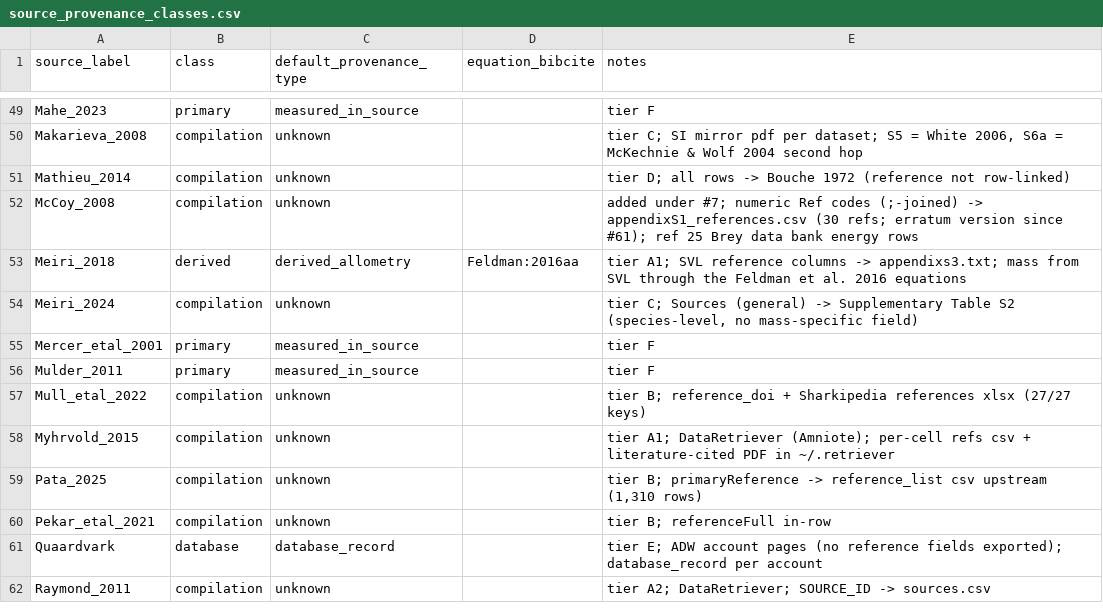
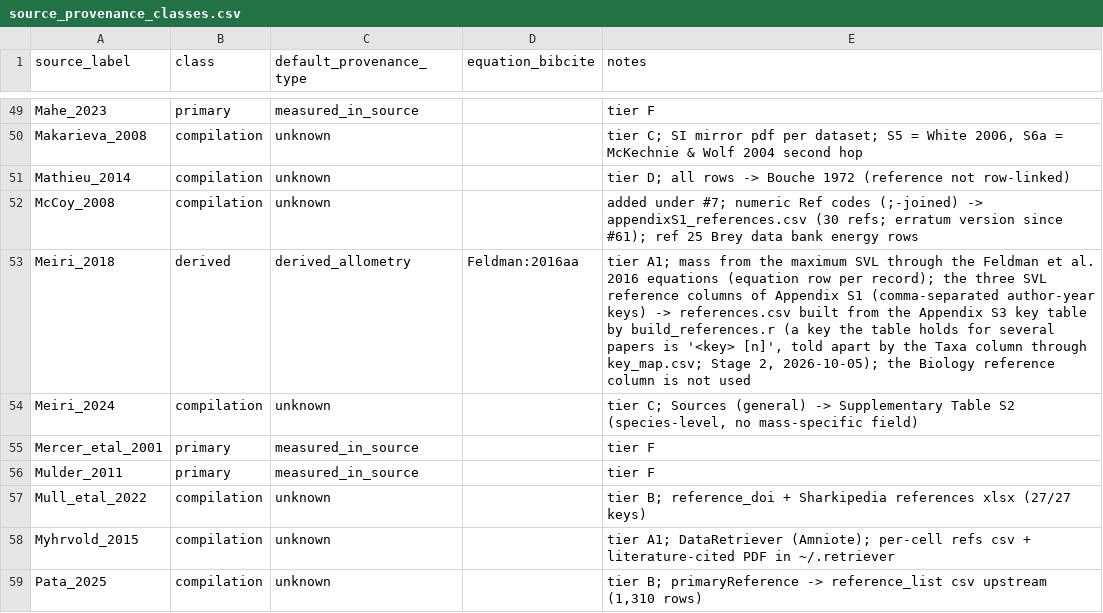
Before and after one commit to TaxonBodyMassML/TaxonBodyMass_DB, a CSV file: Bib/source_provenance_classes.csv, drawn as a sheet; only a part is shown, gaps mark what is left out; the shorter side is filled out with more unchanged rows.

```diff
--- a/Bib/source_provenance_classes.csv
+++ b/Bib/source_provenance_classes.csv
@@ -52,3 +52,3 @@ Mathieu_2014,compilation,unknown,,tier D; all rows -> Bouche 1972 (reference not
 McCoy_2008,compilation,unknown,,added under #7; numeric Ref codes (;-joined) -> appendixS1_references.csv (30 refs; erratum version since #61); ref 25 Brey data bank energy rows
-Meiri_2018,derived,derived_allometry,Feldman:2016aa,tier A1; SVL reference columns -> appendixs3.txt; mass from SVL through the Feldman et al. 2016 equations
+Meiri_2018,derived,derived_allometry,Feldman:2016aa,"tier A1; mass from the maximum SVL through the Feldman et al. 2016 equations (equation row per record); the three SVL reference columns of Appendix S1 (comma-separated author-year keys) -> references.csv built from the Appendix S3 key table by build_references.r (a key the table holds for several papers is '<key> [n]', told apart by the Taxa column through key_map.csv; Stage 2, 2026-10-05); the Biology reference column is not used"
 Meiri_2024,compilation,unknown,,"tier C; Sources (general) -> Supplementary Table S2 (species-level, no mass-specific field)"
```
Also changed, not shown: Bib/scite_checks.csv, 20 other files.
